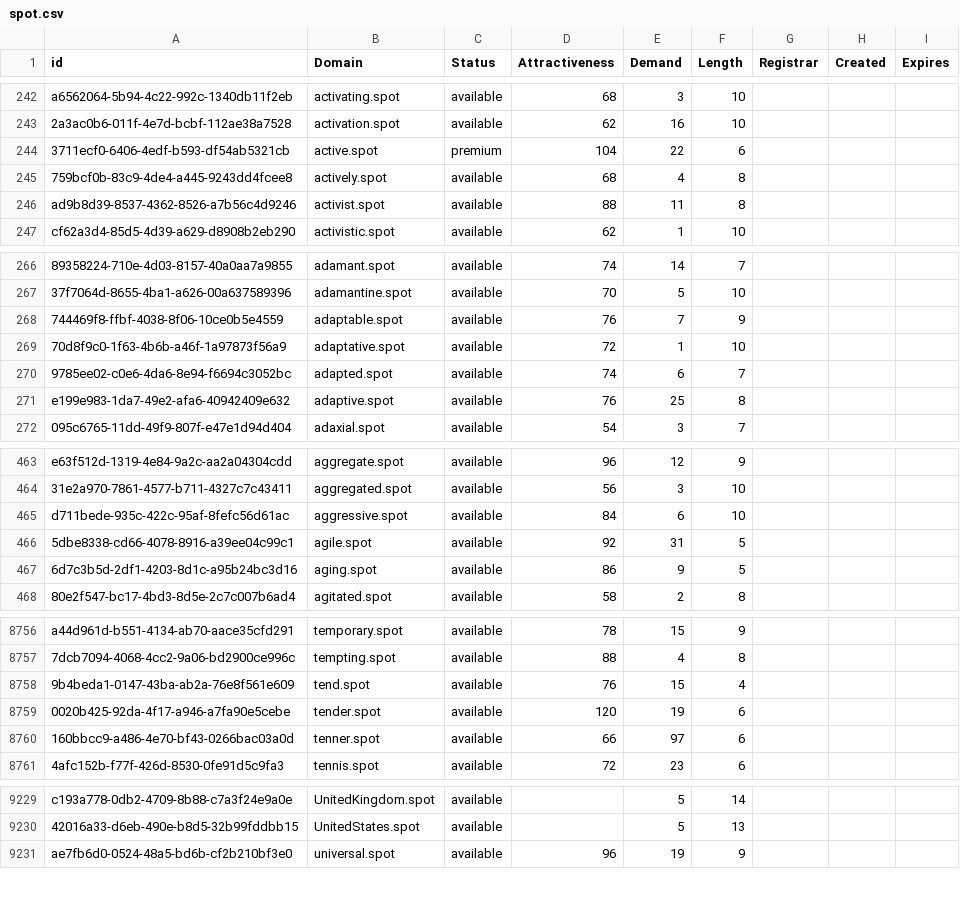
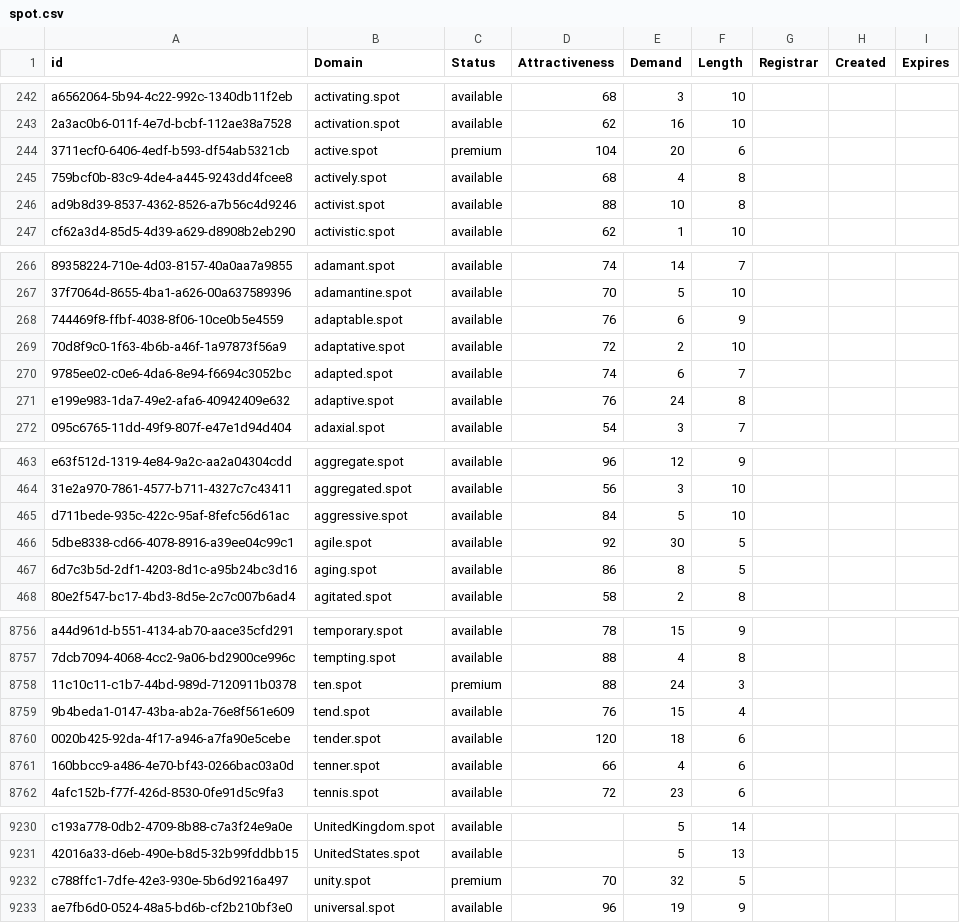
Before and after one commit to UniqueDomains/spot-oneword-domains, a CSV file: spot.csv, drawn as a sheet; only a part is shown, gaps mark what is left out; addresses are those after the commit; the diff covers the shown part only; the diff names each change by its address in the sheet, - before the commit and + after, or states it on an @@ line.

Commit message:
Domains update

```diff
--- a/spot.csv
+++ b/spot.csv
-E244 (Demand): 22
+E244 (Demand): 20
-E246 (Demand): 11
+E246 (Demand): 10
-E268 (Demand): 7
+E268 (Demand): 6
-E269 (Demand): 1
+E269 (Demand): 2
-E271 (Demand): 25
+E271 (Demand): 24
-E465 (Demand): 6
+E465 (Demand): 5
-E466 (Demand): 31
+E466 (Demand): 30
-E467 (Demand): 9
+E467 (Demand): 8
+row 8758: 11c10c11-c1b7-44bd-989d-7120911b0378 | ten.spot | premium | 88 | 24 | 3
-E8760 (Demand): 19
+E8760 (Demand): 18
-E8761 (Demand): 97
+E8761 (Demand): 4
+row 9232: c788ffc1-7dfe-42e3-930e-5b6d9216a497 | unity.spot | premium | 70 | 32 | 5
```
Also changed, not shown: 91 edited cells elsewhere in this file, 2 other files.
